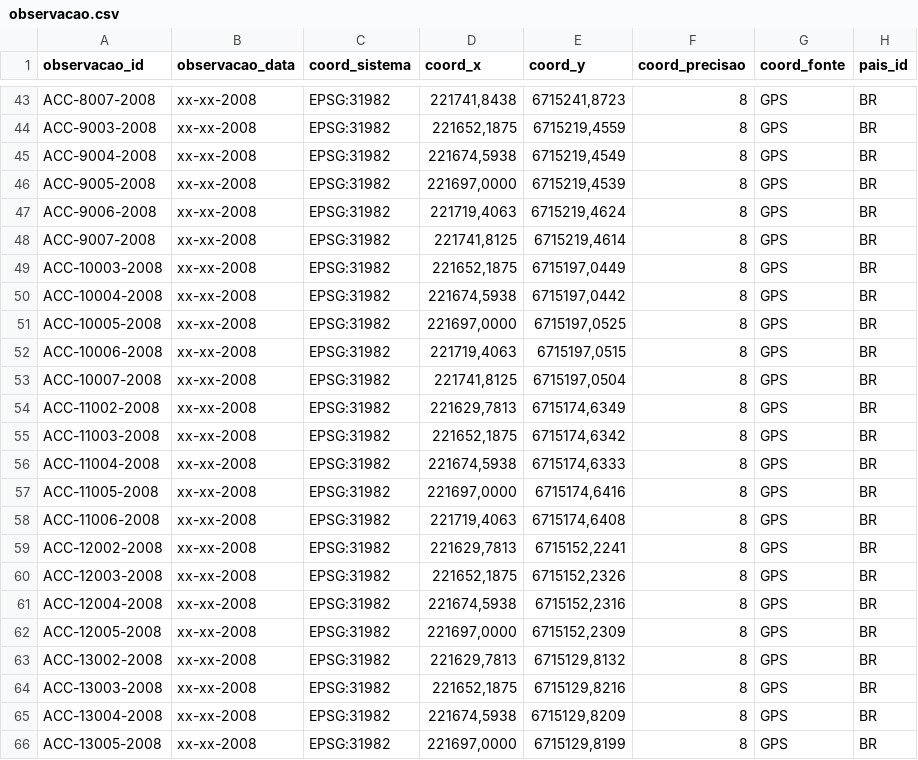
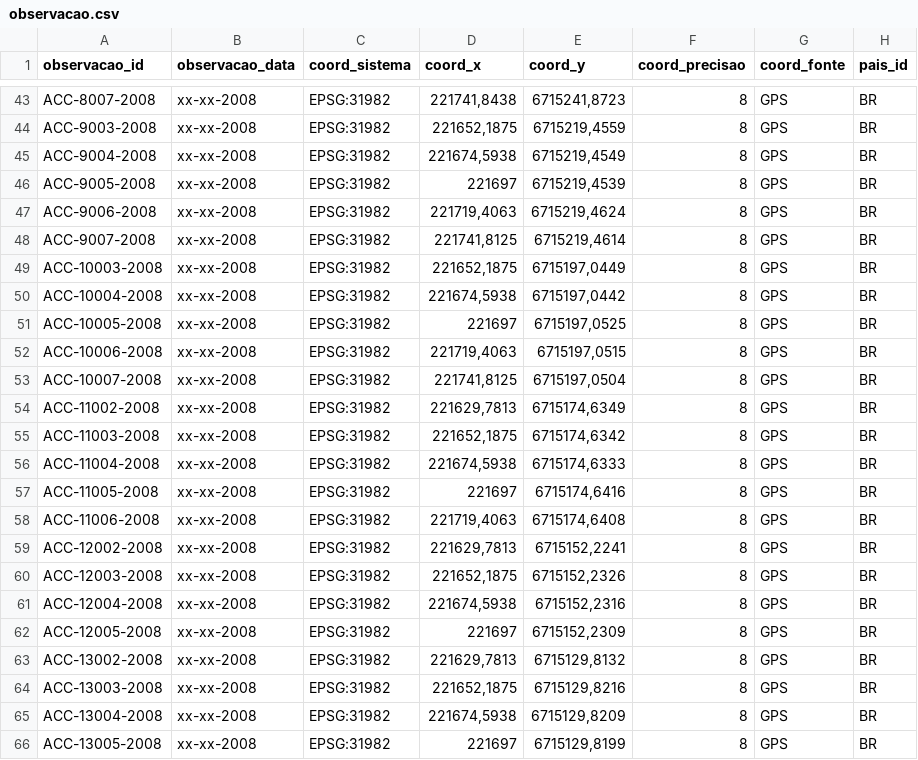
Before and after one commit to samuel-rosa/aterro-caturrita, a CSV file: data/observacao.csv, drawn as a sheet; only a part is shown, gaps mark what is left out; the diff covers the shown part only; the diff names each change by its address in the sheet, - before the commit and + after, or states it on an @@ line.

```diff
--- a/data/observacao.csv
+++ b/data/observacao.csv
-D46 (coord_x): 221697,0000
+D46 (coord_x): 221697
-D51 (coord_x): 221697,0000
+D51 (coord_x): 221697
-D57 (coord_x): 221697,0000
+D57 (coord_x): 221697
-D62 (coord_x): 221697,0000
+D62 (coord_x): 221697
-D66 (coord_x): 221697,0000
+D66 (coord_x): 221697
```
Also changed, not shown: 88 edited cells elsewhere in this file.
